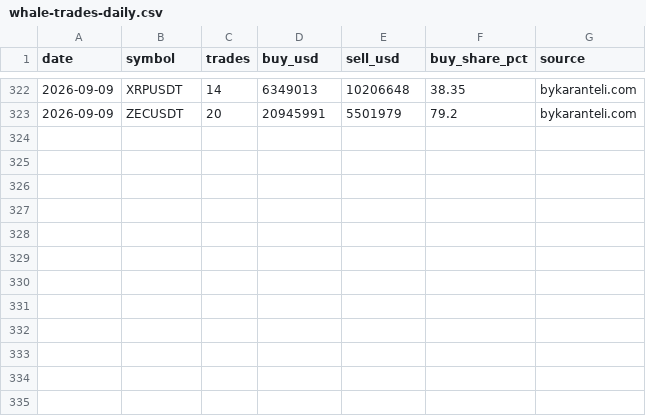
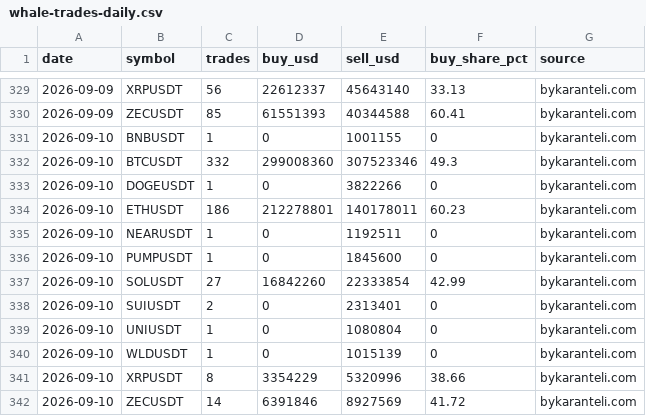
Before and after one commit to bykarantelicom/crypto-datasets, a CSV file: data/whale-trades-daily.csv, drawn as a sheet; only a part is shown, gaps mark what is left out; the diff covers the shown part only.

```diff
--- a/data/whale-trades-daily.csv
+++ b/data/whale-trades-daily.csv
@@ -322,2 +329,14 @@ date,symbol,trades,buy_usd,sell_usd,buy_share_pct,source
-2026-09-09,XRPUSDT,14,6349013,10206648,38.35,bykaranteli.com
-2026-09-09,ZECUSDT,20,20945991,5501979,79.2,bykaranteli.com
+2026-09-09,XRPUSDT,56,22612337,45643140,33.13,bykaranteli.com
+2026-09-09,ZECUSDT,85,61551393,40344588,60.41,bykaranteli.com
+2026-09-10,BNBUSDT,1,0,1001155,0,bykaranteli.com
+2026-09-10,BTCUSDT,332,299008360,307523346,49.3,bykaranteli.com
+2026-09-10,DOGEUSDT,1,0,3822266,0,bykaranteli.com
+2026-09-10,ETHUSDT,186,212278801,140178011,60.23,bykaranteli.com
+2026-09-10,NEARUSDT,1,0,1192511,0,bykaranteli.com
+2026-09-10,PUMPUSDT,1,0,1845600,0,bykaranteli.com
+2026-09-10,SOLUSDT,27,16842260,22333854,42.99,bykaranteli.com
+2026-09-10,SUIUSDT,2,0,2313401,0,bykaranteli.com
+2026-09-10,UNIUSDT,1,0,1080804,0,bykaranteli.com
+2026-09-10,WLDUSDT,1,0,1015139,0,bykaranteli.com
+2026-09-10,XRPUSDT,8,3354229,5320996,38.66,bykaranteli.com
+2026-09-10,ZECUSDT,14,6391846,8927569,41.72,bykaranteli.com
```
Also changed, not shown: 8 added rows, 1 removed row and 21 edited cells elsewhere in this file, data/daily-symbols.csv, data/etf-fund-flows.csv, 22 other files.
